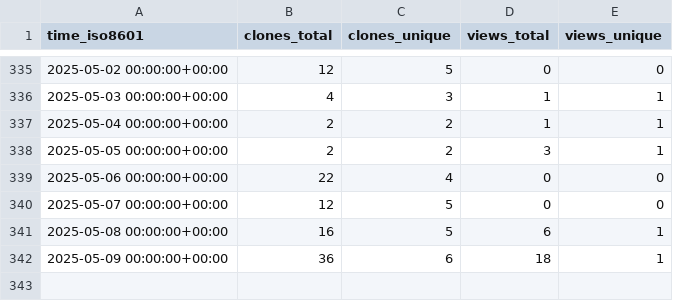
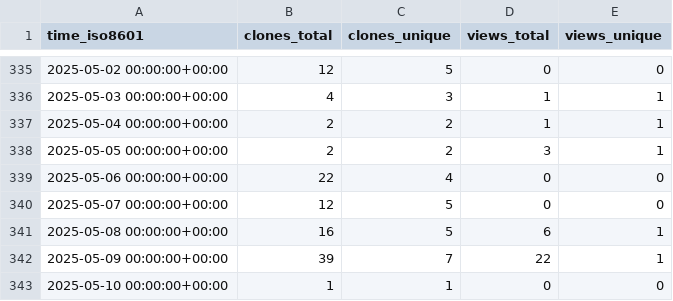
Before and after one commit to sarvsav/go-starter-template, a CSV file: sarvsav/go-starter-template/ghrs-data/views_clones_aggregate.csv, drawn as a sheet; only a part is shown, gaps mark what is left out.

```diff
--- a/sarvsav/go-starter-template/ghrs-data/views_clones_aggregate.csv
+++ b/sarvsav/go-starter-template/ghrs-data/views_clones_aggregate.csv
@@ -341,2 +341,3 @@ time_iso8601,clones_total,clones_unique,views_total,views_unique
 2025-05-08 00:00:00+00:00,16,5,6,1
-2025-05-09 00:00:00+00:00,36,6,18,1
+2025-05-09 00:00:00+00:00,39,7,22,1
+2025-05-10 00:00:00+00:00,1,1,0,0
```
Also changed, not shown: 1 other file.
